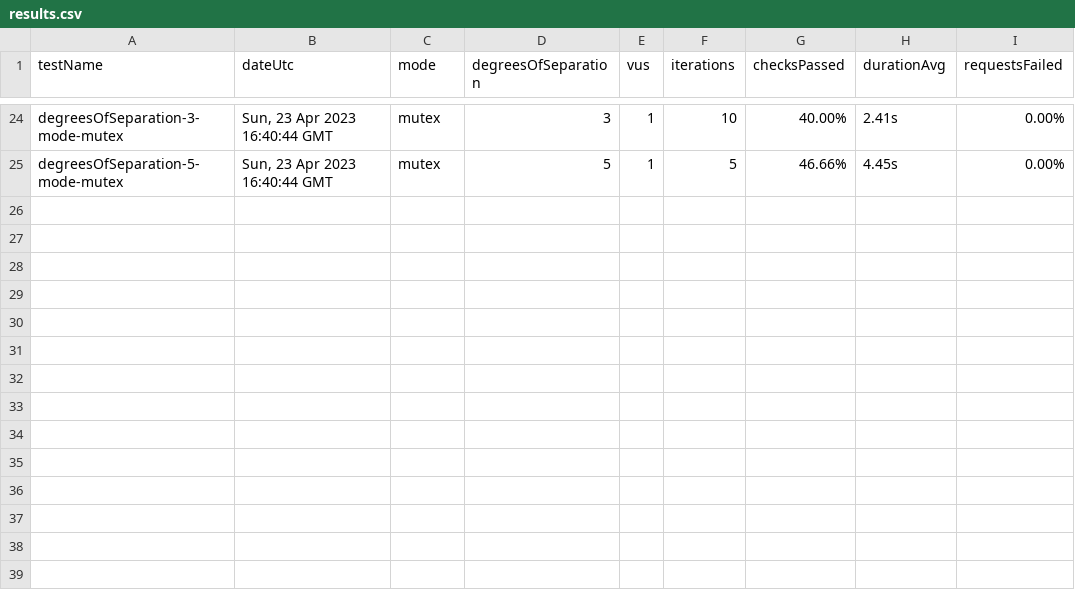
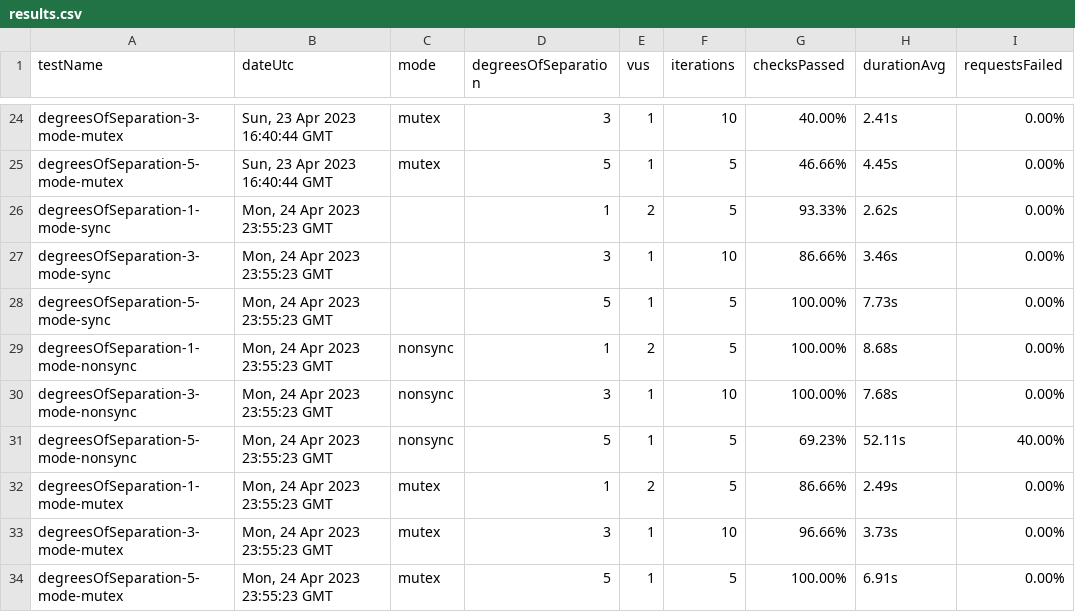
Before and after one commit to ryanachten/ensemble, a CSV file: performance/output/results.csv, drawn as a sheet; only a part is shown, gaps mark what is left out.

```diff
--- a/performance/output/results.csv
+++ b/performance/output/results.csv
@@ -25 +25,10 @@ degreesOfSeparation-3-mode-mutex,"Sun, 23 Apr 2023 16:40:44 GMT",mutex,3,1,10,40
 degreesOfSeparation-5-mode-mutex,"Sun, 23 Apr 2023 16:40:44 GMT",mutex,5,1,5,46.66%,4.45s,0.00%
+degreesOfSeparation-1-mode-sync,"Mon, 24 Apr 2023 23:55:23 GMT",,1,2,5,93.33%,2.62s,0.00%
+degreesOfSeparation-3-mode-sync,"Mon, 24 Apr 2023 23:55:23 GMT",,3,1,10,86.66%,3.46s,0.00%
+degreesOfSeparation-5-mode-sync,"Mon, 24 Apr 2023 23:55:23 GMT",,5,1,5,100.00%,7.73s,0.00%
+degreesOfSeparation-1-mode-nonsync,"Mon, 24 Apr 2023 23:55:23 GMT",nonsync,1,2,5,100.00%,8.68s,0.00%
+degreesOfSeparation-3-mode-nonsync,"Mon, 24 Apr 2023 23:55:23 GMT",nonsync,3,1,10,100.00%,7.68s,0.00%
+degreesOfSeparation-5-mode-nonsync,"Mon, 24 Apr 2023 23:55:23 GMT",nonsync,5,1,5,69.23%,52.11s,40.00%
+degreesOfSeparation-1-mode-mutex,"Mon, 24 Apr 2023 23:55:23 GMT",mutex,1,2,5,86.66%,2.49s,0.00%
+degreesOfSeparation-3-mode-mutex,"Mon, 24 Apr 2023 23:55:23 GMT",mutex,3,1,10,96.66%,3.73s,0.00%
+degreesOfSeparation-5-mode-mutex,"Mon, 24 Apr 2023 23:55:23 GMT",mutex,5,1,5,100.00%,6.91s,0.00%
```
Also changed, not shown: 5 other files.
